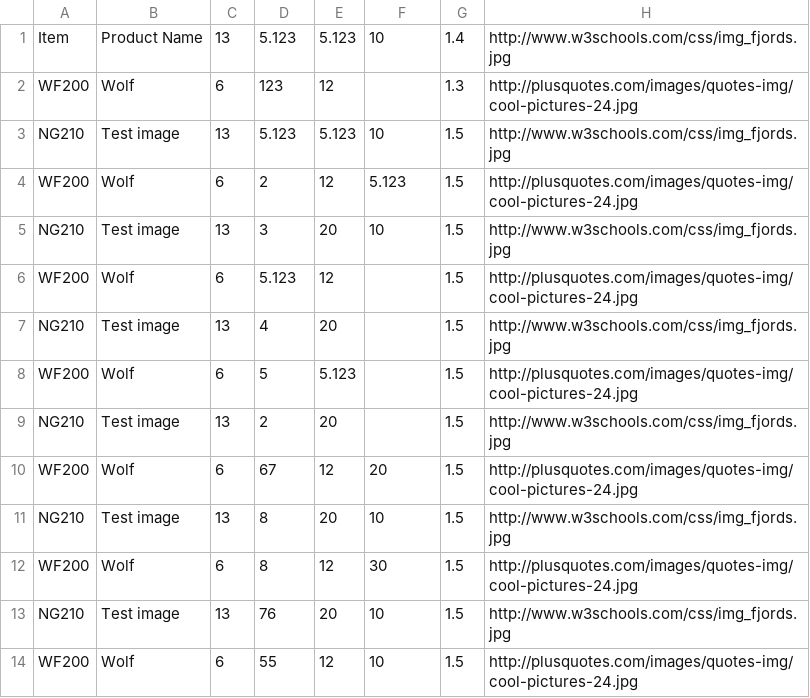
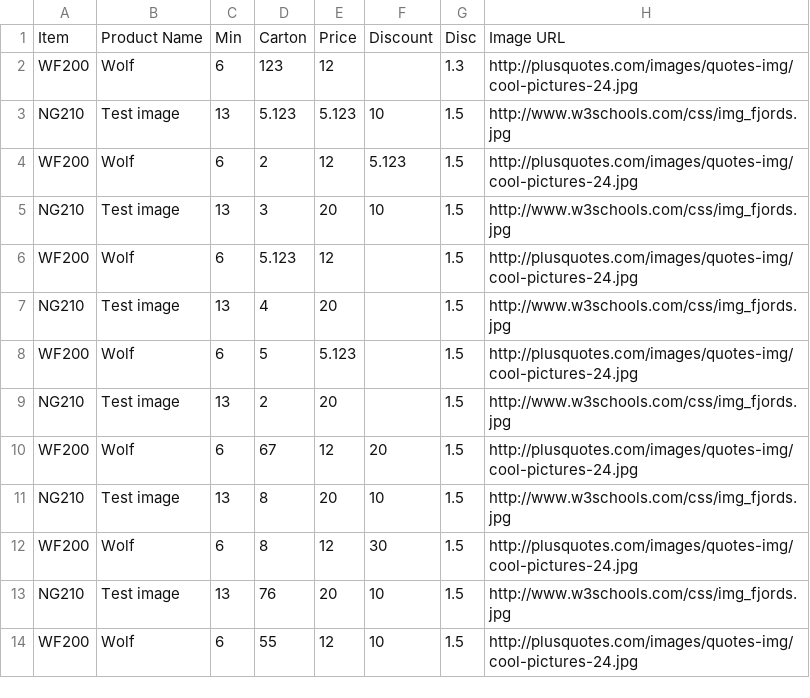
Before and after one commit to dioNode/imageDeliver, a CSV file: ImageDeliver/imgsdata.csv, drawn as a sheet; removed rows and columns are numbered as before the commit, all else as after; the diff names each change by its address in the sheet, - before the commit and + after, or states it on an @@ line.

Commit message:
Merging prep

```diff
--- a/ImageDeliver/imgsdata.csv
+++ b/ImageDeliver/imgsdata.csv
-row 1: Item | Product Name | 13 | 5.123 | 5.123 | 10 | 1.4 | http://www.w3schools.com/css/img_fjords.jpg
+row 1: Item | Product Name | Min | Carton | Price | Discount | Disc | Image URL
```
